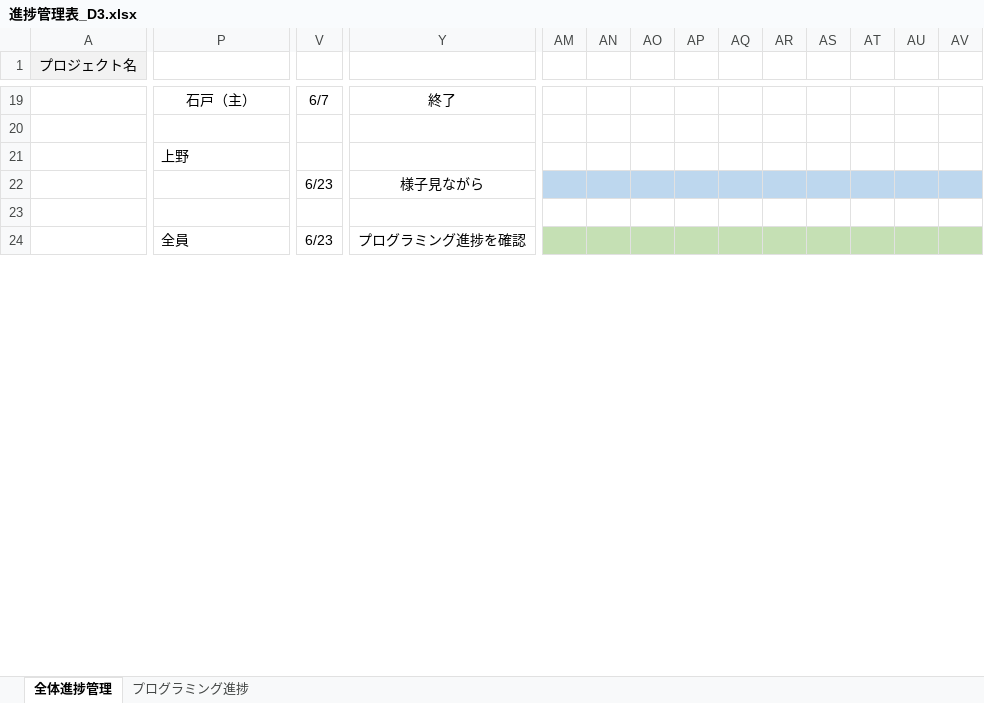
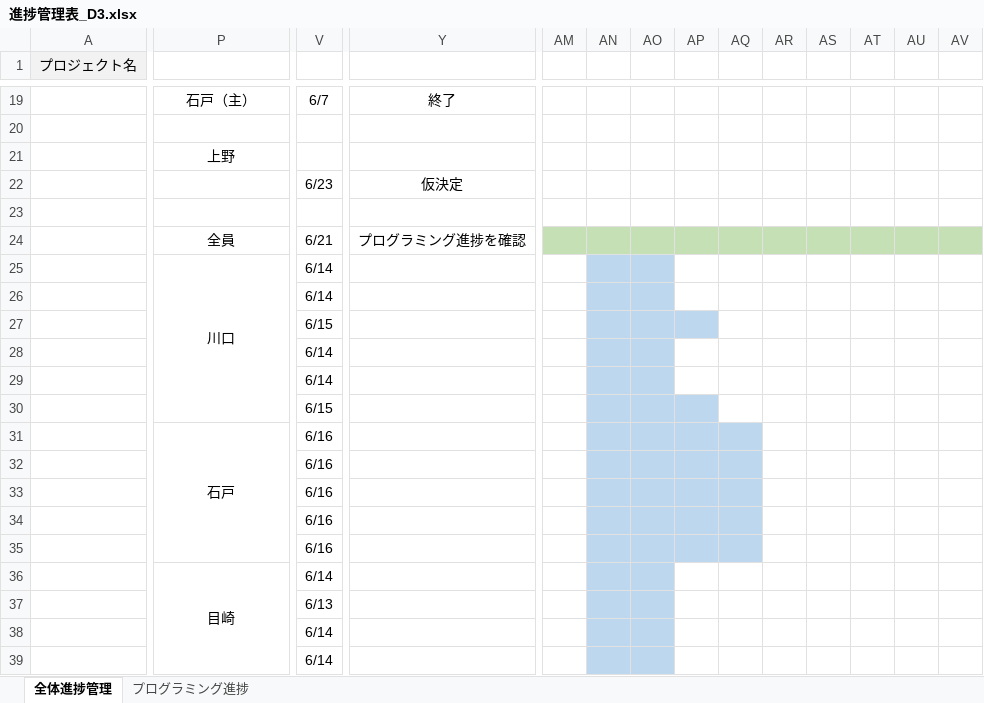
Before and after one commit to dojo2023/D-3, an Excel workbook: doc/進捗管理表_D3.xlsx, sheet 全体進捗管理, drawn as a sheet; only a part is shown, gaps mark what is left out; values as stored, in another font and other column widths than the file's, no borders; conditional formats not drawn; rows hold the shown columns only; the diff covers the shown part only; the diff names each change by its address in the sheet, - before the commit and + after, or states it on an @@ line.

```diff
--- a/doc/進捗管理表_D3.xlsx (sheet 全体進捗管理)
+++ b/doc/進捗管理表_D3.xlsx (sheet 全体進捗管理)
-P21 alignment: left
+P21 alignment: center
-Y22: 様子見ながら
+Y22: 仮決定
-AM22:AV22 fill: #BDD7EE
+AM22:AV22 fill: none
-P24 alignment: left
+P24 alignment: center
-V24: 6/23
+V24: 6/21
+row 25:  | 川口 | 6/14
+row 26:  |  | 6/14
+row 27:  |  | 6/15
+row 28:  |  | 6/14
+row 29:  |  | 6/14
+row 30:  |  | 6/15
+row 31:  | 石戸 | 6/16
+row 32:  |  | 6/16
+row 33:  |  | 6/16
+row 34:  |  | 6/16
+row 35:  |  | 6/16
+row 36:  | 目崎 | 6/14
+row 37:  |  | 6/13
+row 38:  |  | 6/14
+row 39:  |  | 6/14
```
Also changed, not shown: 6 added rows, 6 edited cells, cell formats and merged cells elsewhere in this sheet, 1 other file.
